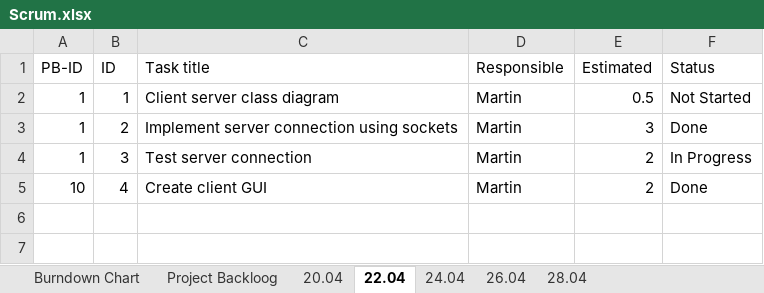
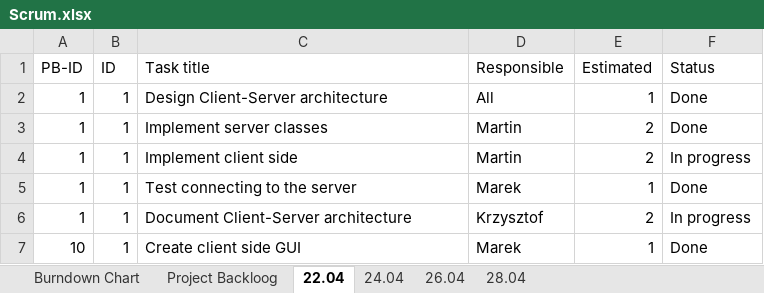
Before and after one commit to Andreea-Buturca/SDJ, an Excel workbook: Documentation/Scrum.xlsx, sheet 22.04, drawn as a sheet; values as stored, in another font and other column widths than the file's, no borders; removed rows and columns are numbered as before the commit, all else as after; the diff names each change by its address in the sheet, - before the commit and + after, or states it on an @@ line.

```diff
--- a/Documentation/Scrum.xlsx (sheet 22.04)
+++ b/Documentation/Scrum.xlsx (sheet 22.04)
-sheet tab: 20.04
+row 2: 1 | 1 | Design Client-Server architecture | All | 1 | Done
-C3 (Task title): Client server class diagram
+C3 (Task title): Implement server classes
-E3 (Estimated): 0.5
+E3 (Estimated): 2
-F3 (Status): Not Started
+F3 (Status): Done
-row 3: 1 | 2 | Implement server connection using sockets | Martin | 3 | Done
-B4 (ID): 3
+B4 (ID): 1
-C4 (Task title): Test server connection
+C4 (Task title): Implement client side
-F4 (Status): In Progress
+F4 (Status): In progress
-row 5: 10 | 4 | Create client GUI | Martin | 2 | Done
+row 5: 1 | 1 | Test connecting to the server | Marek | 1 | Done
+row 6: 1 | 1 | Document Client-Server architecture | Krzysztof | 2 | In progress
+row 7: 10 | 1 | Create client side GUI | Marek | 1 | Done
```
Also changed, not shown: sheet Burndown Chart, sheet 28.04, sheet 26.04, sheet 24.04, sheet Project Backloog, formulas that keep their value, charts or pictures.
